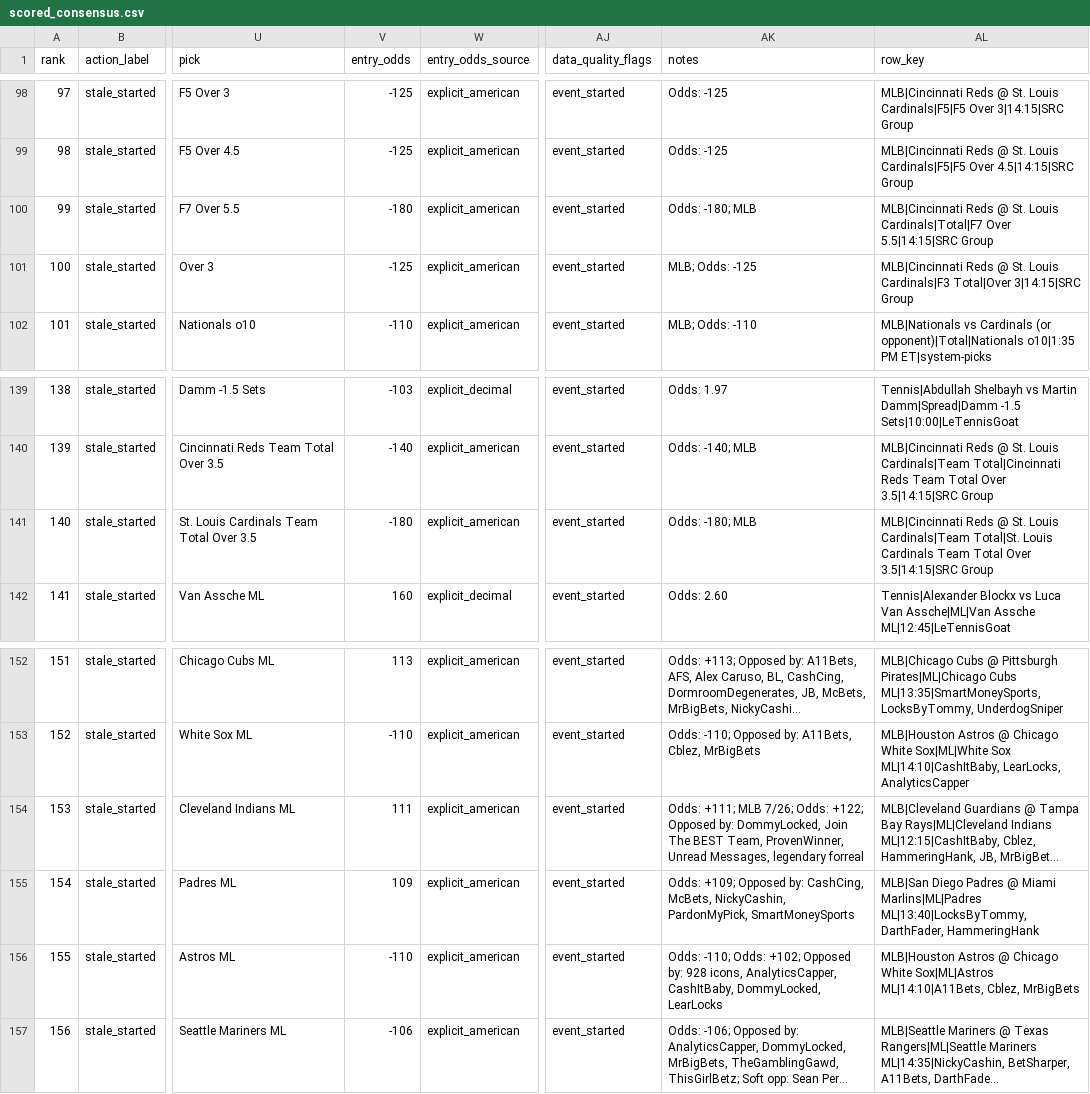
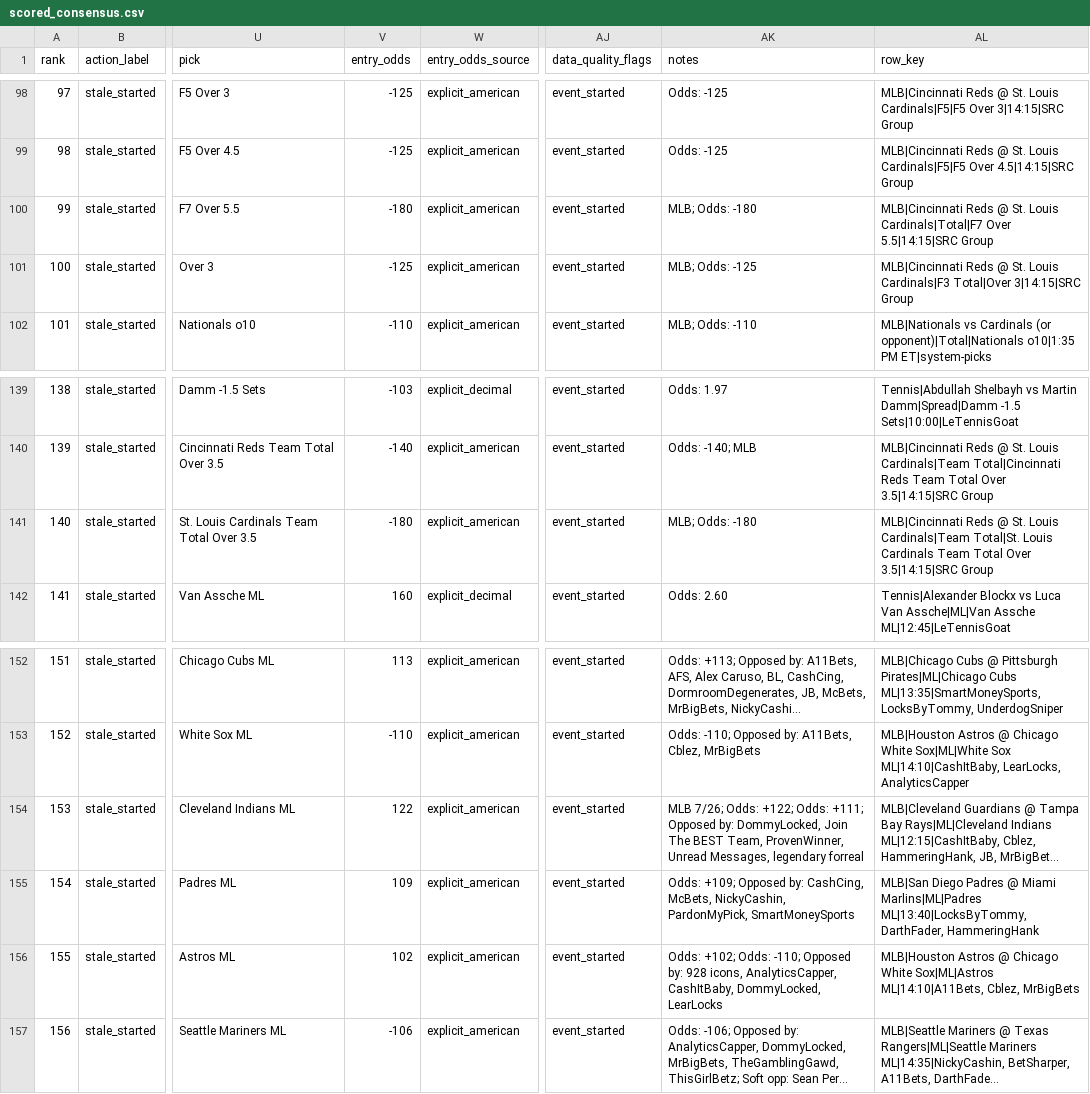
Before and after one commit to maomaocodes/clv-edge-desk, a CSV file: scored_consensus.csv, drawn as a sheet; only a part is shown, gaps mark what is left out; long unchanged cells end in …; the diff names each change by its address in the sheet, - before the commit and + after, or states it on an @@ line.

```diff
--- a/scored_consensus.csv
+++ b/scored_consensus.csv
-AK100 (notes): Odds: -180; MLB
+AK100 (notes): MLB; Odds: -180
-AK141 (notes): Odds: -180; MLB
+AK141 (notes): MLB; Odds: -180
-V154 (entry_odds): 111
+V154 (entry_odds): 122
-AK154 (notes): Odds: +111; MLB 7/26; Odds: +122; Opposed by:…
+AK154 (notes): MLB 7/26; Odds: +122; Odds: +111; Opposed by:…
-V156 (entry_odds): -110
+V156 (entry_odds): 102
-AK156 (notes): Odds: -110; Odds: +102; Opposed by:…
+AK156 (notes): Odds: +102; Odds: -110; Opposed by:…
```
Also changed, not shown: 3 other files.
